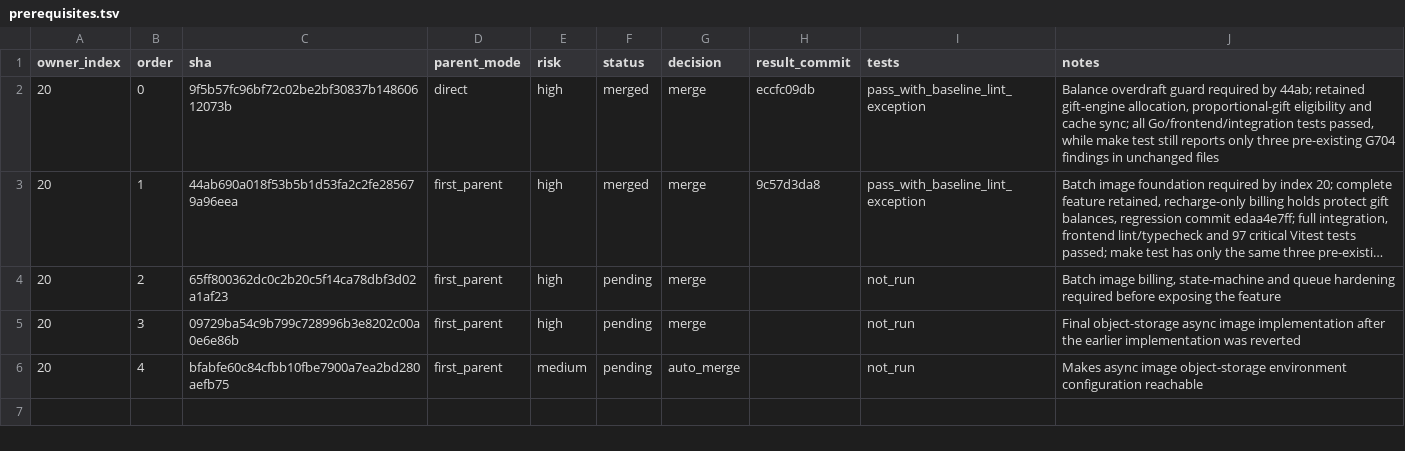
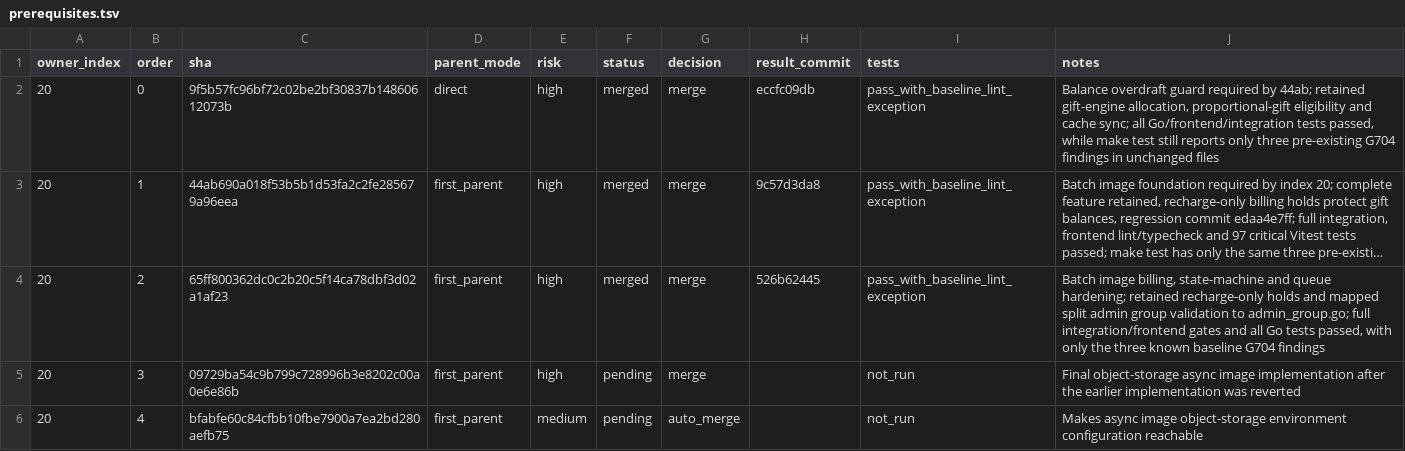
Before and after one commit to walaqi/sub2api, a TSV file: merge-state/sync-2-merge-v3/prerequisites.tsv, drawn as a sheet; long unchanged cells end in …; the diff names each change by its address in the sheet, - before the commit and + after, or states it on an @@ line.

Commit message:
chore(merge): record batch image hardening

```diff
--- a/merge-state/sync-2-merge-v3/prerequisites.tsv
+++ b/merge-state/sync-2-merge-v3/prerequisites.tsv
-F4 (status): pending
+F4 (status): merged
-H4 (result_commit): (empty)
+H4 (result_commit): 526b62445
-I4 (tests): not_run
+I4 (tests): pass_with_baseline_lint_exception
-J4 (notes): …and queue hardening required before exposing the feature
+J4 (notes): …and queue hardening; retained recharge-only holds and mapped split admin group validation to admin_group.go; full integration/frontend gates and all Go tests passed, with only the three known baseline G704 findings
```
Also changed, not shown: 1 other file.
